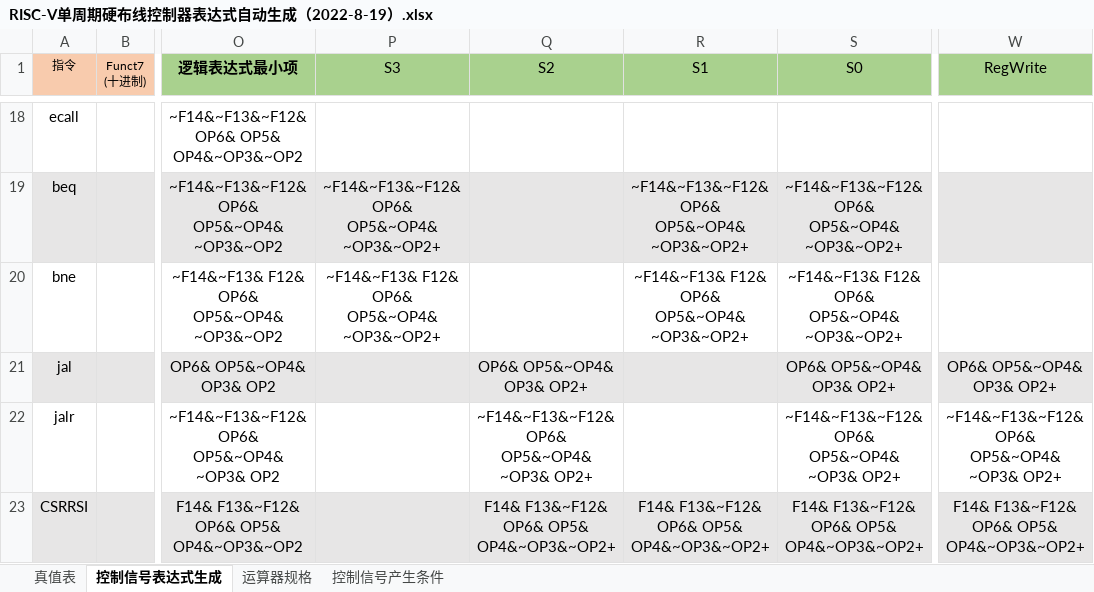
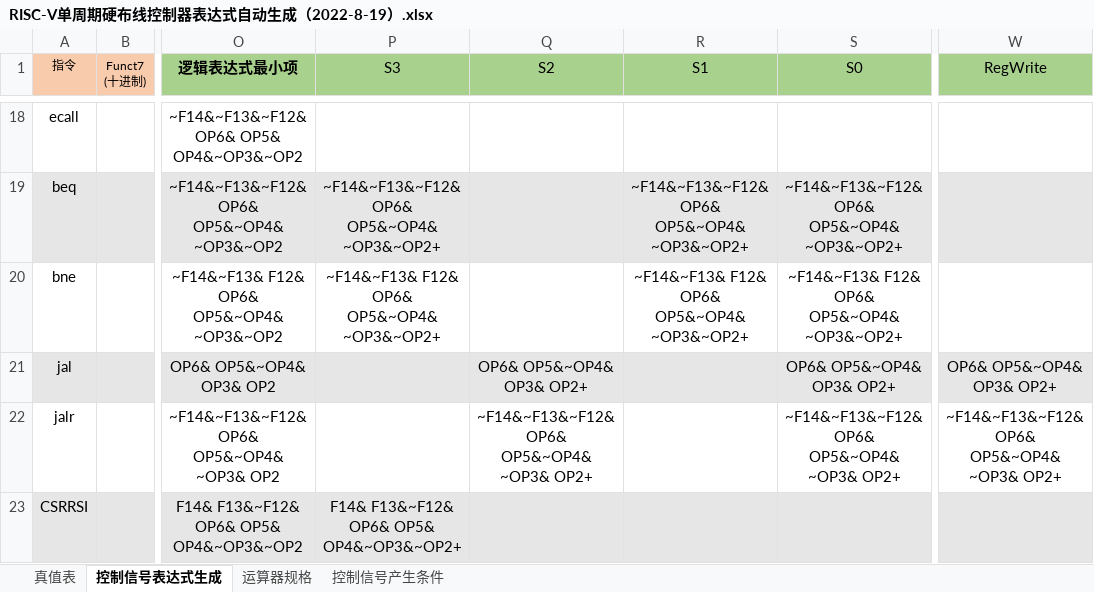
Before and after one commit to liuwenbo0/hust-hardware_design, an Excel workbook: BSB2101_U202115666_刘文博/BSB2021_U202115666_刘文博_LOGISIM_FPG/RISC-V单周期硬布线控制器表达式自动生成（2022-8-19）.xlsx, sheet 控制信号表达式生成, drawn as a sheet; only a part is shown, gaps mark what is left out; values as stored, in another font and other column widths than the file's, no borders; charts and pictures and conditional formats not drawn; the diff covers the shown part only; the diff names each change by its address in the sheet, - before the commit and + after, or states it on an @@ line.

```diff
--- a/BSB2101_U202115666_刘文博/BSB2021_U202115666_刘文博_LOGISIM_FPG/RISC-V单周期硬布线控制器表达式自动生成（2022-8-19）.xlsx (sheet 控制信号表达式生成)
+++ b/BSB2101_U202115666_刘文博/BSB2021_U202115666_刘文博_LOGISIM_FPG/RISC-V单周期硬布线控制器表达式自动生成（2022-8-19）.xlsx (sheet 控制信号表达式生成)
-P23 (S3): (empty)
+P23 (S3): F14& F13&~F12& OP6& OP5& OP4&~OP3&~OP2+
-Q23 (S2): F14& F13&~F12& OP6& OP5& OP4&~OP3&~OP2+
+Q23 (S2): (empty)
-R23 (S1): F14& F13&~F12& OP6& OP5& OP4&~OP3&~OP2+
+R23 (S1): (empty)
-S23 (S0): F14& F13&~F12& OP6& OP5& OP4&~OP3&~OP2+
+S23 (S0): (empty)
-W23 (RegWrite): F14& F13&~F12& OP6& OP5& OP4&~OP3&~OP2+
+W23 (RegWrite): (empty)
```
Also changed, not shown: 11 edited cells elsewhere in this sheet, sheet 真值表, BSB2101_U202115666_刘文博/BSB2021_U202115666_刘文博_LOGISIM_FPG/数据通路设计表.xlsx, 8 other files.
